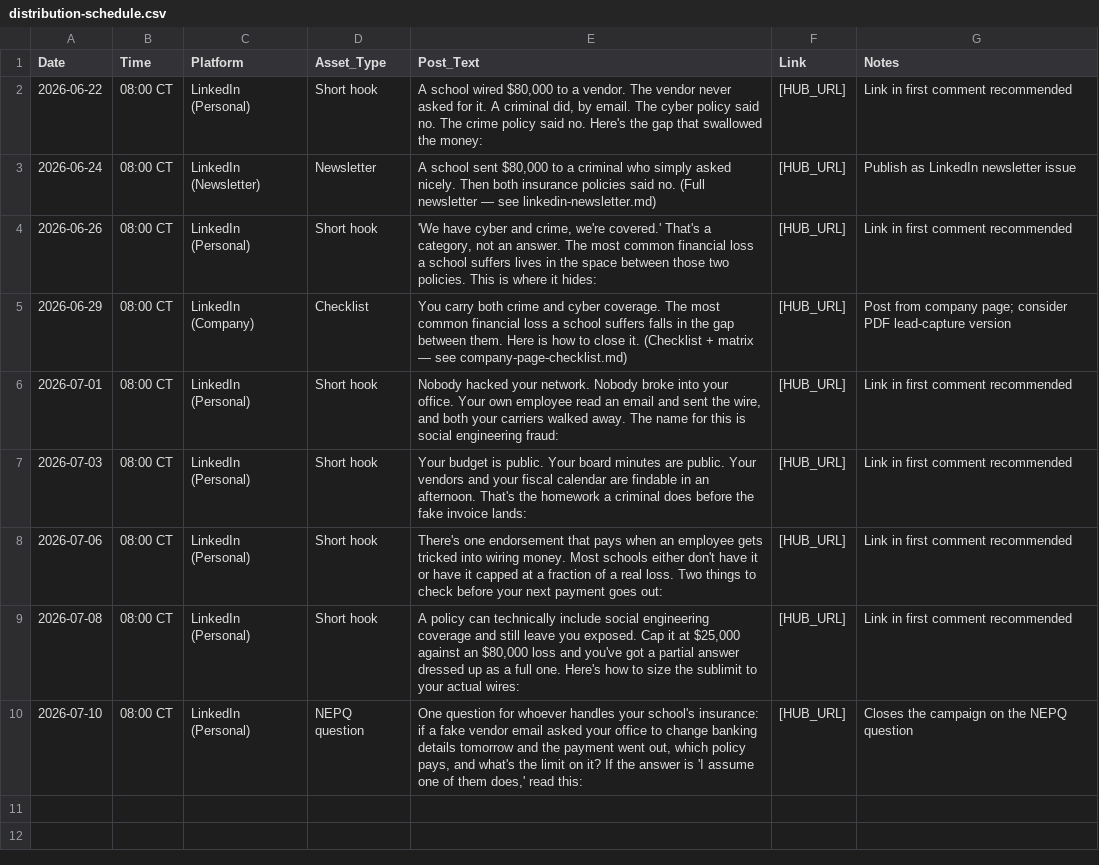
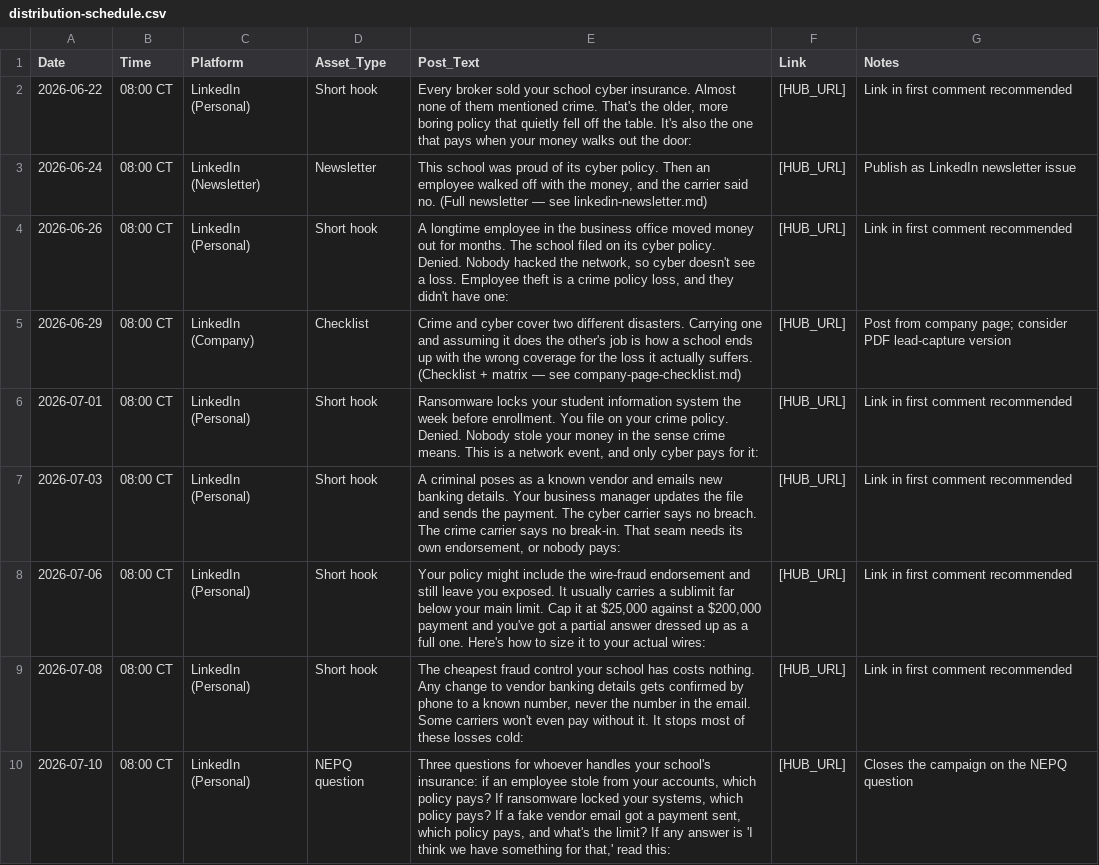
Before and after one commit to ronaldterminator641/charterselect-landing, a CSV file: charter-select-engine/spokes/crime-vs-cyber/distribution-schedule.csv, drawn as a sheet; the diff names each change by its address in the sheet, - before the commit and + after, or states it on an @@ line.

```diff
--- a/charter-select-engine/spokes/crime-vs-cyber/distribution-schedule.csv
+++ b/charter-select-engine/spokes/crime-vs-cyber/distribution-schedule.csv
-E2 (Post_Text): A school wired $80,000 to a vendor. The vendor never asked for it. A criminal did, by email. The cyber policy said no. The crime policy said no. Here's the gap that swallowed the money:
+E2 (Post_Text): Every broker sold your school cyber insurance. Almost none of them mentioned crime. That's the older, more boring policy that quietly fell off the table. It's also the one that pays when your money walks out the door:
-E3 (Post_Text): A school sent $80,000 to a criminal who simply asked nicely. Then both insurance policies said no.…
+E3 (Post_Text): This school was proud of its cyber policy. Then an employee walked off with the money, and the carrier said no.…
-E4 (Post_Text): 'We have cyber and crime, we're covered.' That's a category, not an answer. The most common financial loss a school suffers lives in the space between those two policies. This is where it hides:
+E4 (Post_Text): A longtime employee in the business office moved money out for months. The school filed on its cyber policy. Denied. Nobody hacked the network, so cyber doesn't see a loss. Employee theft is a crime policy loss, and they didn't have one:
-E5 (Post_Text): You carry both crime and cyber coverage. The most common financial loss a school suffers falls in the gap between them. Here is how to close it. (Checklist +…
+E5 (Post_Text): Crime and cyber cover two different disasters. Carrying one and assuming it does the other's job is how a school ends up with the wrong coverage for the loss it actually suffers. (Checklist +…
-E6 (Post_Text): Nobody hacked your network. Nobody broke into your office. Your own employee read an email and sent the wire, and both your carriers walked away. The name for this is social engineering fraud:
+E6 (Post_Text): Ransomware locks your student information system the week before enrollment. You file on your crime policy. Denied. Nobody stole your money in the sense crime means. This is a network event, and only cyber pays for it:
-E7 (Post_Text): Your budget is public. Your board minutes are public. Your vendors and your fiscal calendar are findable in an afternoon. That's the homework a criminal does before the fake invoice lands:
+E7 (Post_Text): A criminal poses as a known vendor and emails new banking details. Your business manager updates the file and sends the payment. The cyber carrier says no breach. The crime carrier says no break-in. That seam needs its own endorsement, or nobody pays:
-E8 (Post_Text): There's one endorsement that pays when an employee gets tricked into wiring money. Most schools either don't have it or have it capped at a fraction of a real loss. Two things to check before your next payment goes out:
+E8 (Post_Text): Your policy might include the wire-fraud endorsement and still leave you exposed. It usually carries a sublimit far below your main limit. Cap it at $25,000 against a $200,000 payment and you've got a partial answer dressed up as a full one. Here's how to size it to your actual wires:
-E9 (Post_Text): A policy can technically include social engineering coverage and still leave you exposed. Cap it at $25,000 against an $80,000 loss and you've got a partial answer dressed up as a full one. Here's how to size the sublimit to your actual wires:
+E9 (Post_Text): The cheapest fraud control your school has costs nothing. Any change to vendor banking details gets confirmed by phone to a known number, never the number in the email. Some carriers won't even pay without it. It stops most of these losses cold:
-E10 (Post_Text): One question for whoever handles your school's insurance: if a fake vendor email asked your office to change banking details tomorrow and the payment went out, which policy pays, and what's the limit on it? If the answer is 'I assume one of them does,' read this:
+E10 (Post_Text): Three questions for whoever handles your school's insurance: if an employee stole from your accounts, which policy pays? If ransomware locked your systems, which policy pays? If a fake vendor email got a payment sent, which policy pays, and what's the limit? If any answer is 'I think we have something for that,' read this:
```
Also changed, not shown: charter-select-engine/spokes/hired-non-owned-auto/distribution-schedule.csv, 6 other files.
